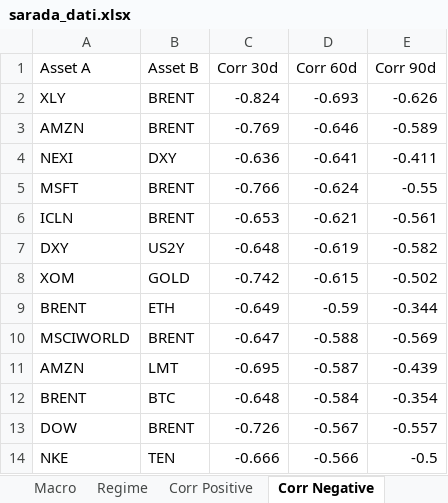
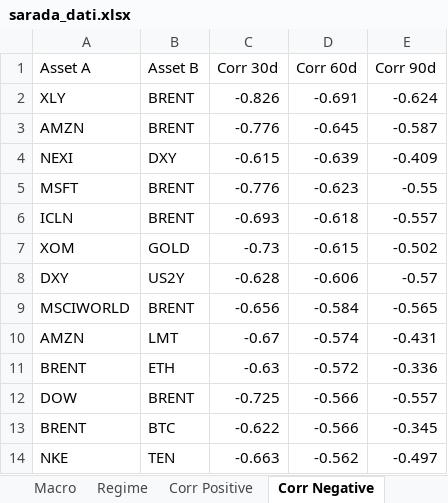
Before and after one commit to giapal96-star/jennifer-trading-dashbord, an Excel workbook: docs/sarada_dati.xlsx, sheet Corr Negative, drawn as a sheet; only a part is shown; values as stored, in another font and other column widths than the file's, no borders; removed rows and columns are numbered as before the commit, all else as after; the diff covers the shown part only; the diff names each change by its address in the sheet, - before the commit and + after, or states it on an @@ line.

```diff
--- a/docs/sarada_dati.xlsx (sheet Corr Negative)
+++ b/docs/sarada_dati.xlsx (sheet Corr Negative)
-C2 (Corr 30d): -0.824
+C2 (Corr 30d): -0.826
-D2 (Corr 60d): -0.693
+D2 (Corr 60d): -0.691
-E2 (Corr 90d): -0.626
+E2 (Corr 90d): -0.624
-C3 (Corr 30d): -0.769
+C3 (Corr 30d): -0.776
-D3 (Corr 60d): -0.646
+D3 (Corr 60d): -0.645
-E3 (Corr 90d): -0.589
+E3 (Corr 90d): -0.587
-C4 (Corr 30d): -0.636
+C4 (Corr 30d): -0.615
-D4 (Corr 60d): -0.641
+D4 (Corr 60d): -0.639
-E4 (Corr 90d): -0.411
+E4 (Corr 90d): -0.409
-C5 (Corr 30d): -0.766
+C5 (Corr 30d): -0.776
-D5 (Corr 60d): -0.624
+D5 (Corr 60d): -0.623
-C6 (Corr 30d): -0.653
+C6 (Corr 30d): -0.693
-D6 (Corr 60d): -0.621
+D6 (Corr 60d): -0.618
-E6 (Corr 90d): -0.561
+E6 (Corr 90d): -0.557
-row 7: DXY | US2Y | -0.648 | -0.619 | -0.582
-C7 (Corr 30d): -0.742
+C7 (Corr 30d): -0.73
-row 9: BRENT | ETH | -0.649 | -0.59 | -0.344
+row 8: DXY | US2Y | -0.628 | -0.606 | -0.57
-C9 (Corr 30d): -0.647
+C9 (Corr 30d): -0.656
-D9 (Corr 60d): -0.588
+D9 (Corr 60d): -0.584
-E9 (Corr 90d): -0.569
+E9 (Corr 90d): -0.565
-C10 (Corr 30d): -0.695
+C10 (Corr 30d): -0.67
-D10 (Corr 60d): -0.587
+D10 (Corr 60d): -0.574
-E10 (Corr 90d): -0.439
+E10 (Corr 90d): -0.431
-row 12: BRENT | BTC | -0.648 | -0.584 | -0.354
+row 11: BRENT | ETH | -0.63 | -0.572 | -0.336
-C12 (Corr 30d): -0.726
+C12 (Corr 30d): -0.725
-D12 (Corr 60d): -0.567
+D12 (Corr 60d): -0.566
+row 13: BRENT | BTC | -0.622 | -0.566 | -0.345
-C14 (Corr 30d): -0.666
+C14 (Corr 30d): -0.663
-D14 (Corr 60d): -0.566
+D14 (Corr 60d): -0.562
-E14 (Corr 90d): -0.5
+E14 (Corr 90d): -0.497
```
Also changed, not shown: 3 added rows, 3 removed rows and 11 edited cells elsewhere in this sheet, sheet Ranking Daily, sheet Ranking Weekly, sheet Ranking Monthly, sheet Corr Positive, sheet Macro, sheet Regime, 2 other files.
